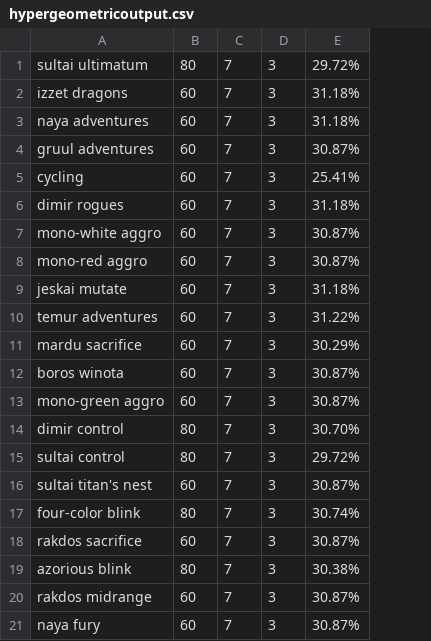
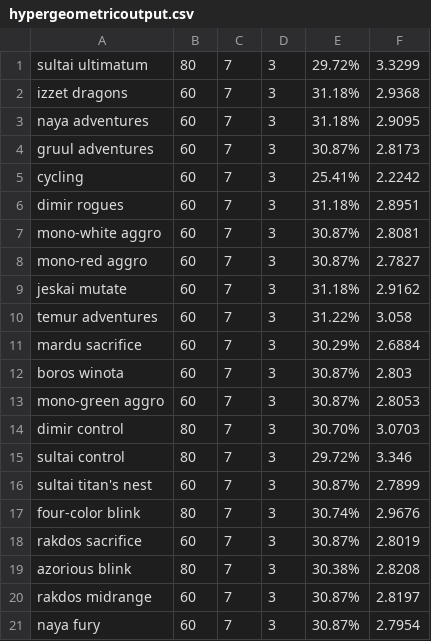
Before and after one commit to stevenanderson-git/psCardAnalysis, a CSV file: output_data/hypergeometricoutput.csv, drawn as a sheet; the diff names each change by its address in the sheet, - before the commit and + after, or states it on an @@ line.

```diff
--- a/output_data/hypergeometricoutput.csv
+++ b/output_data/hypergeometricoutput.csv
+column F, rows 1-21: 3.3299 | 2.9368 | 2.9095 | 2.8173 | 2.2242 | 2.8951 | 2.8081 | 2.7827 | 2.9162 | 3.058 | 2.6884 | 2.803 | 2.8053 | 3.0703 | 3.346 | 2.7899 | 2.9676 | 2.8019 | 2.8208 | 2.8197 | 2.7954
```
Also changed, not shown: 2 other files.
